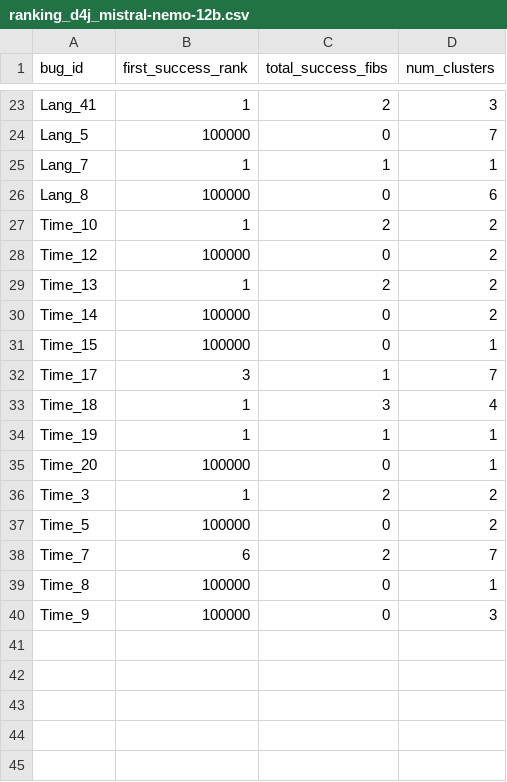
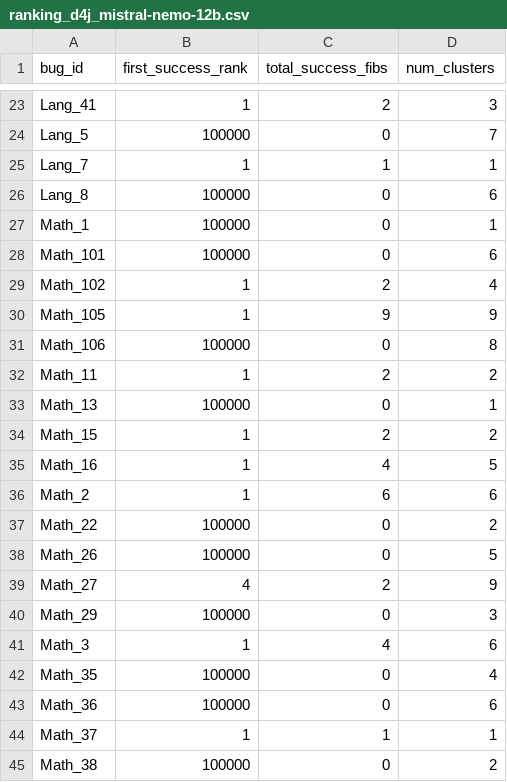
Before and after one commit to HyunjoonCho/libro, a CSV file: results/ranking_d4j_mistral-nemo-12b.csv, drawn as a sheet; only a part is shown, gaps mark what is left out; the shorter side is filled out with more unchanged rows; the diff covers the shown part only.

```diff
--- a/results/ranking_d4j_mistral-nemo-12b.csv
+++ b/results/ranking_d4j_mistral-nemo-12b.csv
@@ -26 +26,20 @@ Lang_7,1,1,1
 Lang_8,100000,0,6
+Math_1,100000,0,1
+Math_101,100000,0,6
+Math_102,1,2,4
+Math_105,1,9,9
+Math_106,100000,0,8
+Math_11,1,2,2
+Math_13,100000,0,1
+Math_15,1,2,2
+Math_16,1,4,5
+Math_2,1,6,6
+Math_22,100000,0,2
+Math_26,100000,0,5
+Math_27,4,2,9
+Math_29,100000,0,3
+Math_3,1,4,6
+Math_35,100000,0,4
+Math_36,100000,0,6
+Math_37,1,1,1
+Math_38,100000,0,2
```
Also changed, not shown: 27 added rows elsewhere in this file, results/ranking_d4j_gpt-4o.csv, results/ranking_d4j_llama3-8b.csv, 23 other files.
